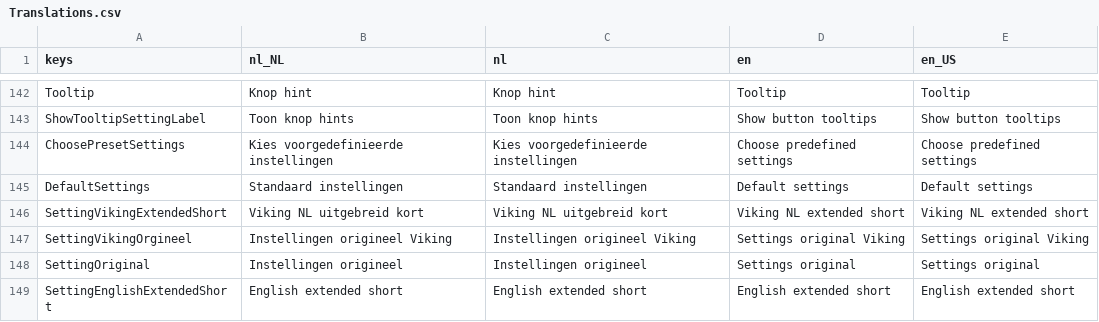
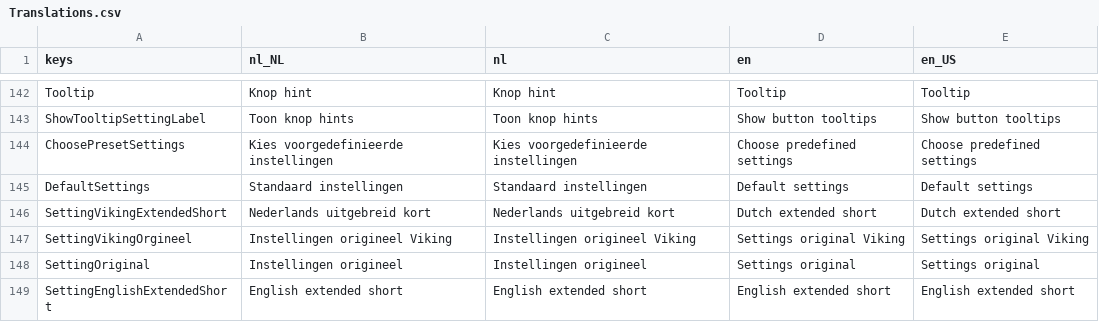
Before and after one commit to tijmenvangulik/PracticeRowingCommands, a CSV file: src/translations/Translations.csv, drawn as a sheet; only a part is shown, gaps mark what is left out.

```diff
--- a/src/translations/Translations.csv
+++ b/src/translations/Translations.csv
@@ -145,3 +145,3 @@ ChoosePresetSettings;Kies voorgedefinieerde instellingen;Kies voorgedefinieerde
 DefaultSettings;Standaard instellingen;Standaard instellingen;Default settings;Default settings
-SettingVikingExtendedShort;Viking NL uitgebreid kort;Viking NL uitgebreid kort;Viking NL extended short;Viking NL extended short
+SettingVikingExtendedShort;Nederlands uitgebreid kort;Nederlands uitgebreid kort;Dutch extended short;Dutch extended short
 SettingVikingOrgineel;Instellingen origineel Viking;Instellingen origineel Viking;Settings original Viking;Settings original Viking
```
Also changed, not shown: 7 other files.
